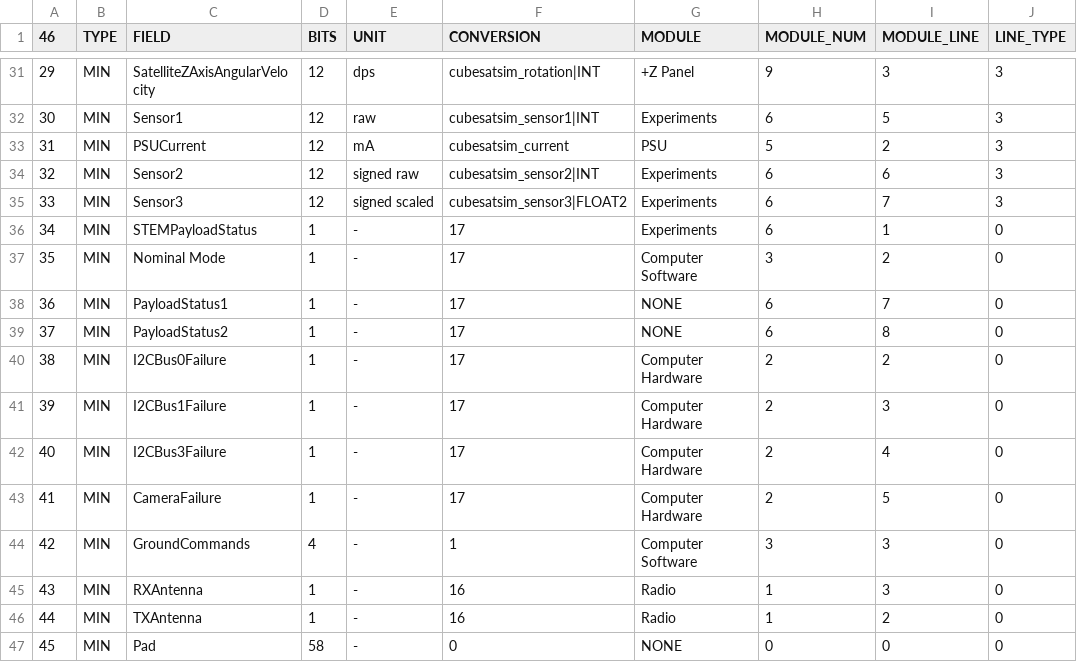
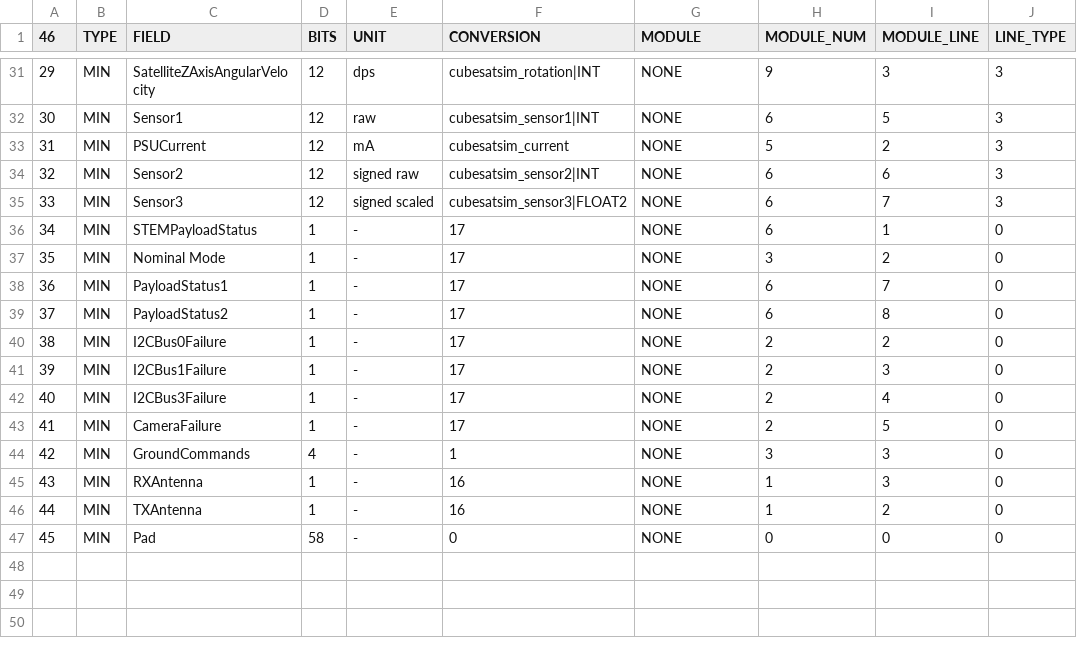
Before and after one commit to alanbjohnston/CubeSatSim, a CSV file: spacecraft/FoxTelem_1.09m/CubeSatSim_mintelemetry.csv, drawn as a sheet; only a part is shown, gaps mark what is left out; the diff covers the shown part only; the diff names each change by its address in the sheet, - before the commit and + after, or states it on an @@ line.

Commit message:
changed everything to NONE

```diff
--- a/spacecraft/FoxTelem_1.09m/CubeSatSim_mintelemetry.csv
+++ b/spacecraft/FoxTelem_1.09m/CubeSatSim_mintelemetry.csv
-G31 (MODULE): +Z Panel
+G31 (MODULE): NONE
-G32 (MODULE): Experiments
+G32 (MODULE): NONE
-G33 (MODULE): PSU
+G33 (MODULE): NONE
-G34:G36 (MODULE): Experiments
+G34:G36 (MODULE): NONE
-G37 (MODULE): Computer Software
+G37 (MODULE): NONE
-G40:G43 (MODULE): Computer Hardware
+G40:G43 (MODULE): NONE
-G44 (MODULE): Computer Software
+G44 (MODULE): NONE
-G45:G46 (MODULE): Radio
+G45:G46 (MODULE): NONE
```
Also changed, not shown: 26 edited cells elsewhere in this file.
